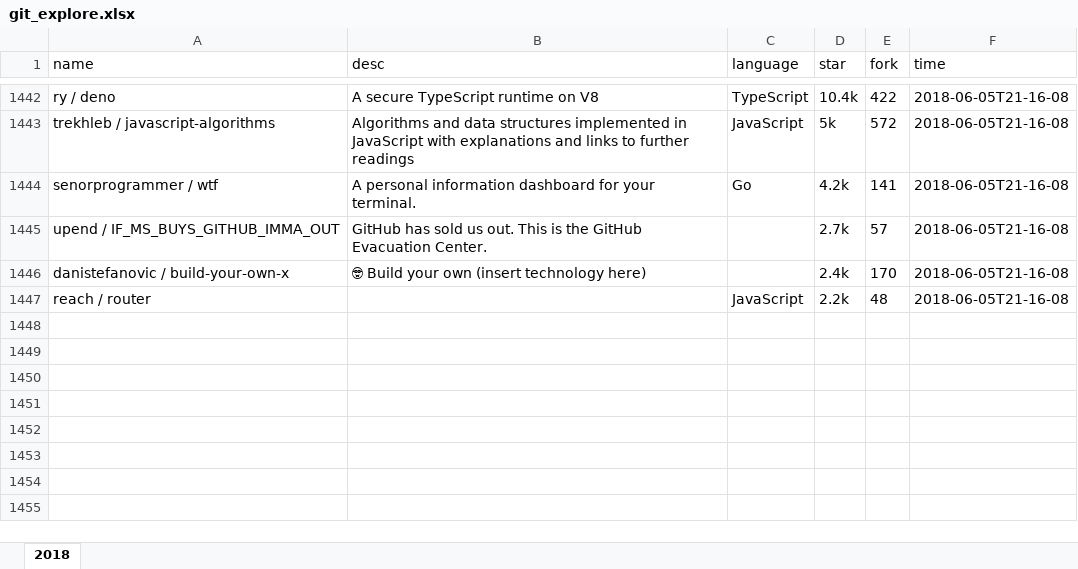
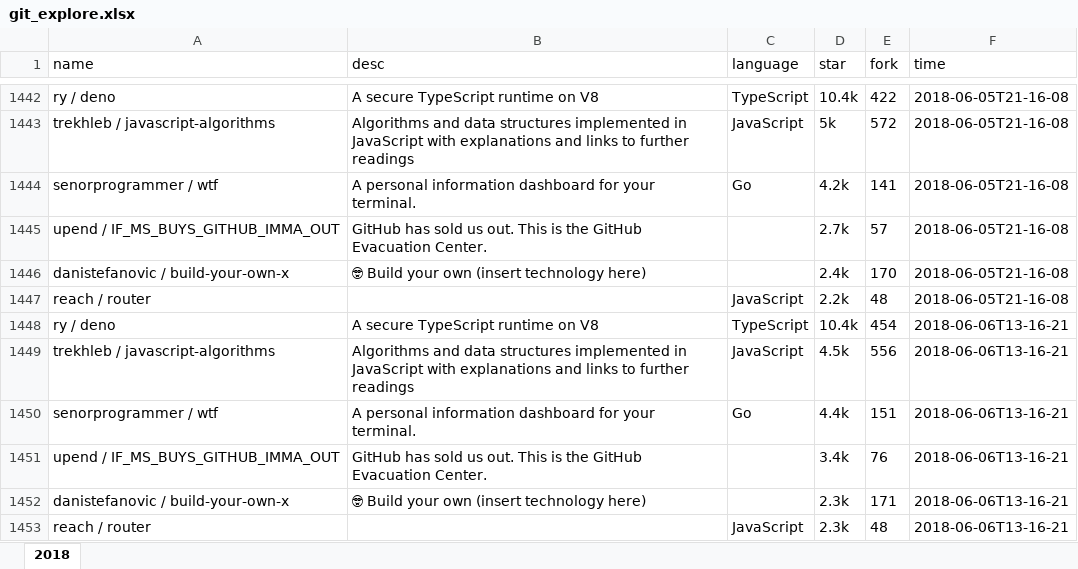
Before and after one commit to zj-john/autoCommit, an Excel workbook: file/git_explore.xlsx, sheet 2018, drawn as a sheet; only a part is shown, gaps mark what is left out; values as stored, in another font and other column widths than the file's, no borders; the diff names each change by its address in the sheet, - before the commit and + after, or states it on an @@ line.

Commit message:
update

```diff
--- a/file/git_explore.xlsx (sheet 2018)
+++ b/file/git_explore.xlsx (sheet 2018)
+row 1448: ry / deno | A secure TypeScript runtime on V8 | TypeScript | 10.4k | 454 | 2018-06-06T13-16-21
+row 1449: trekhleb / javascript-algorithms | Algorithms and data structures implemented in JavaScript with explanations and links to further readings | JavaScript | 4.5k | 556 | 2018-06-06T13-16-21
+row 1450: senorprogrammer / wtf | A personal information dashboard for your terminal. | Go | 4.4k | 151 | 2018-06-06T13-16-21
+row 1451: upend / IF_MS_BUYS_GITHUB_IMMA_OUT | GitHub has sold us out. This is the GitHub Evacuation Center. |  | 3.4k | 76 | 2018-06-06T13-16-21
+row 1452: danistefanovic / build-your-own-x | 🤓 Build your own (insert technology here) |  | 2.3k | 171 | 2018-06-06T13-16-21
+row 1453: reach / router |  | JavaScript | 2.3k | 48 | 2018-06-06T13-16-21
```
